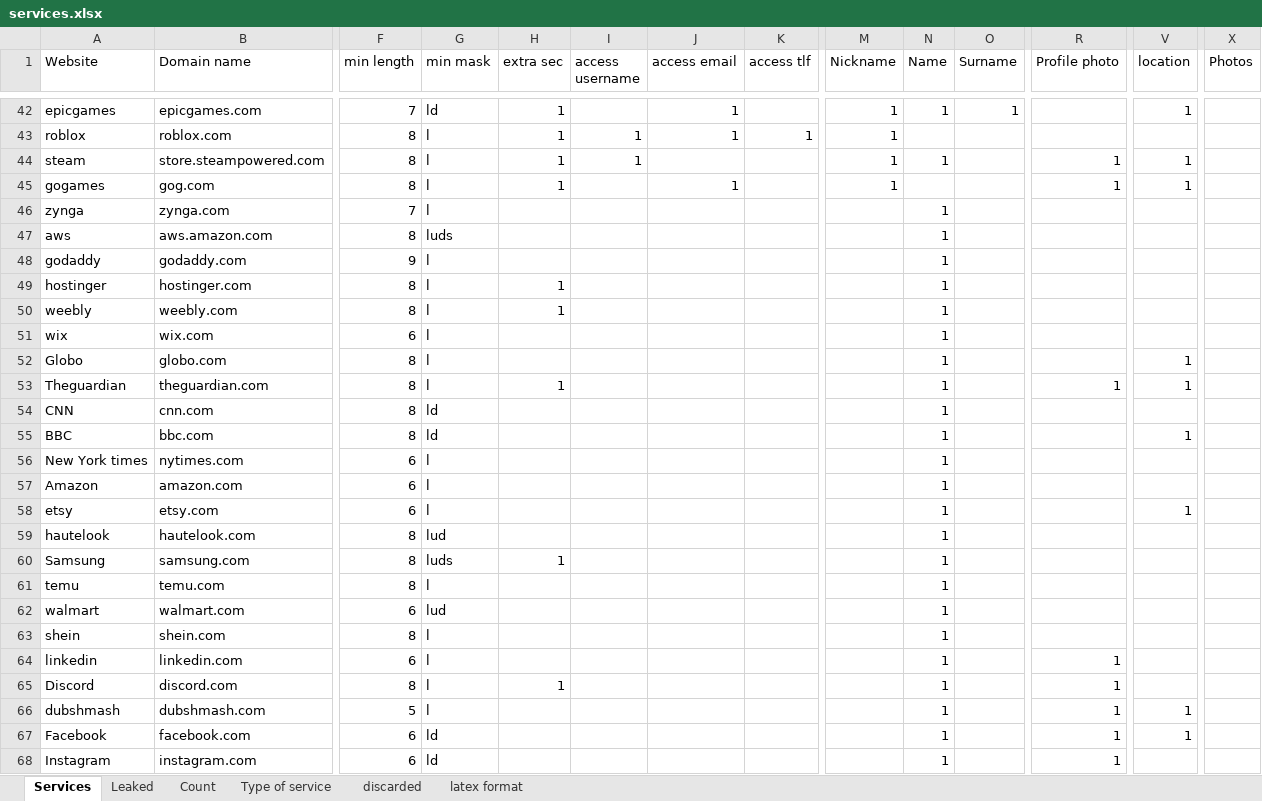
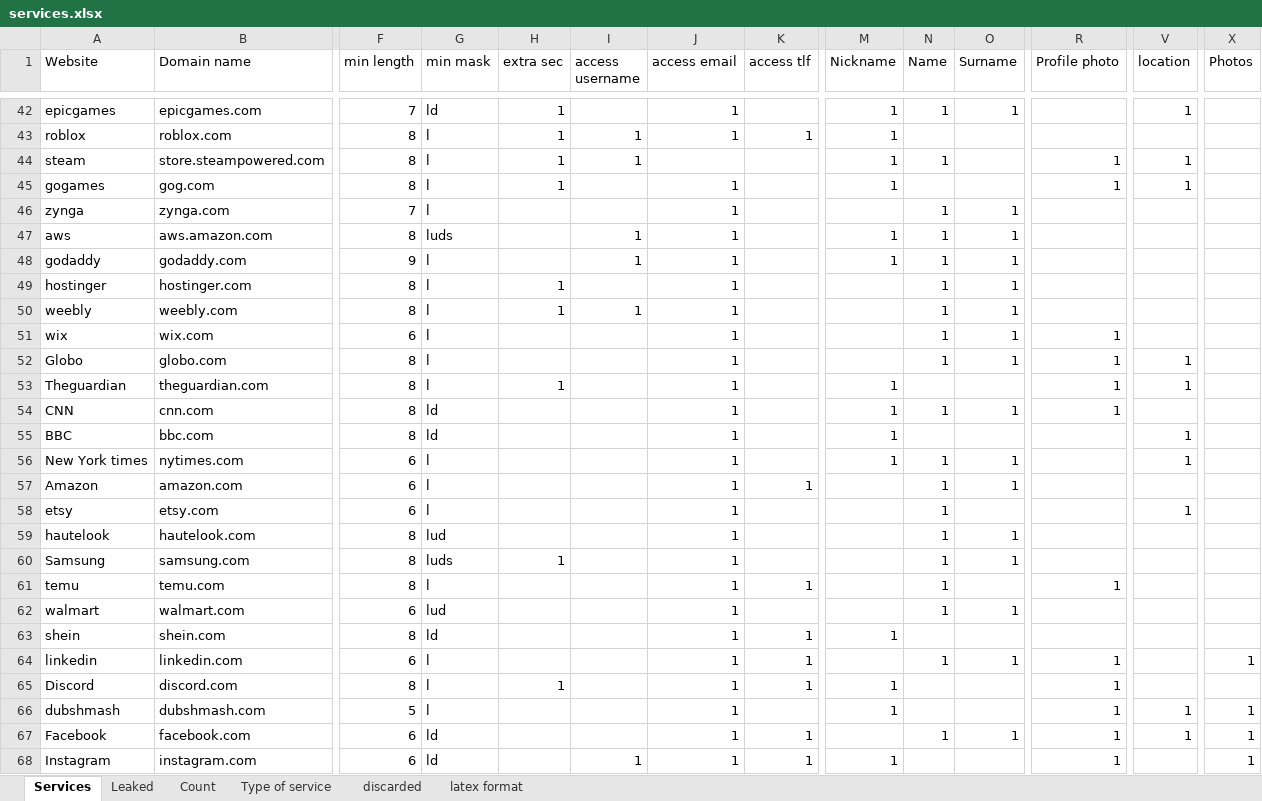
Before and after one commit to serna-r/leaks-services-analisis, an Excel workbook: services/services.xlsx, sheet Services, drawn as a sheet; only a part is shown, gaps mark what is left out; values as stored, in another font and other column widths than the file's, no cell formats; table styles not drawn; the diff covers the shown part only; the diff names each change by its address in the sheet, - before the commit and + after, or states it on an @@ line.

```diff
--- a/services/services.xlsx (sheet Services)
+++ b/services/services.xlsx (sheet Services)
-J46:J68 (access email): (empty)
+J46:J68 (access email): 1
-O46:O52 (Surname): (empty)
+O46:O52 (Surname): 1
-I47:I48 (access username): (empty)
+I47:I48 (access username): 1
-M47:M48 (Nickname): (empty)
+M47:M48 (Nickname): 1
-I50 (access username): (empty)
+I50 (access username): 1
-R51:R52 (Profile photo): (empty)
+R51:R52 (Profile photo): 1
-M53:M56 (Nickname): (empty)
+M53:M56 (Nickname): 1
-N53 (Name): 1
+N53 (Name): (empty)
-O54 (Surname): (empty)
+O54 (Surname): 1
-R54 (Profile photo): (empty)
+R54 (Profile photo): 1
-N55 (Name): 1
+N55 (Name): (empty)
-O56:O57 (Surname): (empty)
+O56:O57 (Surname): 1
-V56 (location): (empty)
+V56 (location): 1
-K57 (access tlf): (empty)
+K57 (access tlf): 1
-O59:O60 (Surname): (empty)
+O59:O60 (Surname): 1
-K61 (access tlf): (empty)
+K61 (access tlf): 1
-R61 (Profile photo): (empty)
+R61 (Profile photo): 1
-O62 (Surname): (empty)
+O62 (Surname): 1
-G63 (min mask): l
+G63 (min mask): ld
-K63:K65 (access tlf): (empty)
+K63:K65 (access tlf): 1
-M63 (Nickname): (empty)
+M63 (Nickname): 1
-N63 (Name): 1
+N63 (Name): (empty)
-O64 (Surname): (empty)
+O64 (Surname): 1
-X64 (Photos): (empty)
+X64 (Photos): 1
-M65:M66 (Nickname): (empty)
+M65:M66 (Nickname): 1
-N65:N66 (Name): 1
+N65:N66 (Name): (empty)
-X66:X68 (Photos): (empty)
+X66:X68 (Photos): 1
-K67:K68 (access tlf): (empty)
+K67:K68 (access tlf): 1
-O67 (Surname): (empty)
+O67 (Surname): 1
-I68 (access username): (empty)
+I68 (access username): 1
-M68 (Nickname): (empty)
+M68 (Nickname): 1
-N68 (Name): 1
+N68 (Name): (empty)
```
Also changed, not shown: 1 removed row and 28 edited cells elsewhere in this sheet, sheet Count, cell formats, formulas that keep their value, services/risk_dimensions.xlsx, 7 other files.
